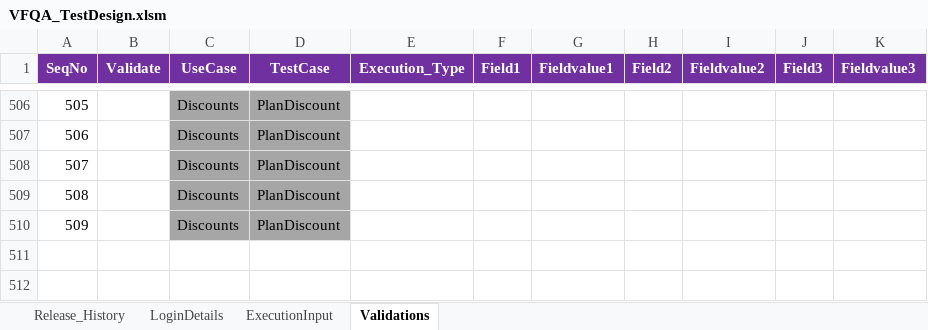
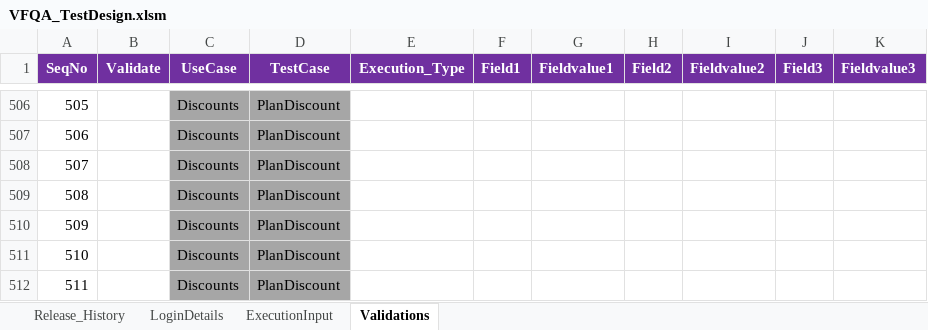
Before and after one commit to VFQA/VFQA_Business, an Excel workbook: Directory/VFQA_TestDesign.xlsm, sheet Validations, drawn as a sheet; only a part is shown, gaps mark what is left out; values as stored, in another font and other column widths than the file's, no borders; the diff names each change by its address in the sheet, - before the commit and + after, or states it on an @@ line.

```diff
--- a/Directory/VFQA_TestDesign.xlsm (sheet Validations)
+++ b/Directory/VFQA_TestDesign.xlsm (sheet Validations)
+row 511: 510 |  | Discounts | PlanDiscount
+row 512: 511 |  | Discounts | PlanDiscount
```
Also changed, not shown: sheet ExecutionInput, VFQA_TestDesign.xlsm, 2 other files.
